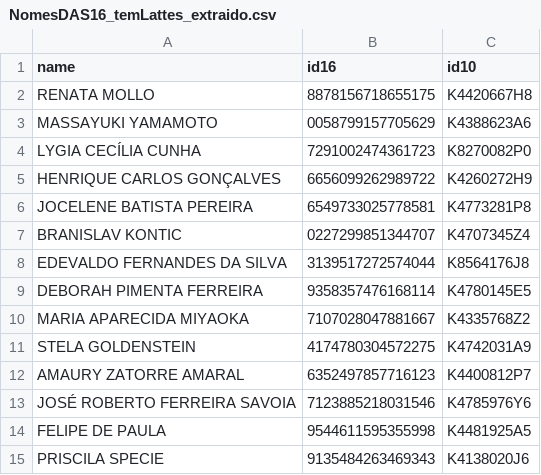
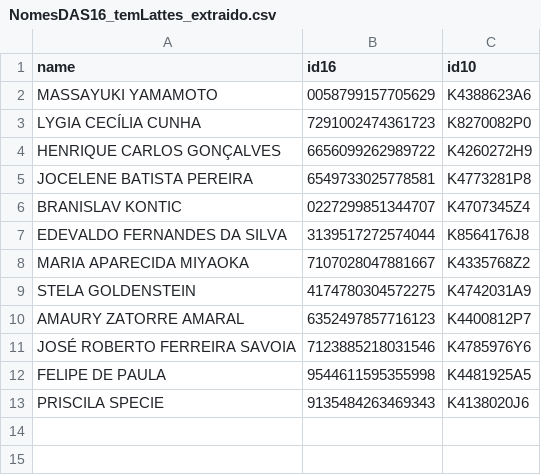
Before and after one commit to XhaMbuwandong/lattes-sucks_crawler, a CSV file: data/NomesDAS16_temLattes_extraido.csv, drawn as a sheet; the diff names each change by its address in the sheet, - before the commit and + after, or states it on an @@ line.

Commit message:
Update NomesDAS16_temLattes_extraido.csv

```diff
--- a/data/NomesDAS16_temLattes_extraido.csv
+++ b/data/NomesDAS16_temLattes_extraido.csv
-row 2: RENATA MOLLO | 8878156718655175 | K4420667H8
-row 9: DEBORAH PIMENTA FERREIRA | 9358357476168114 | K4780145E5
```
